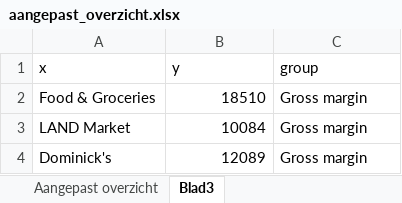
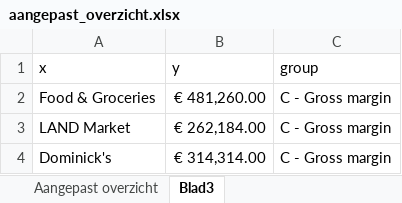
Before and after one commit to SGKuipers/Storytelling, an Excel workbook: aangepast_overzicht.xlsx, sheet Blad3, drawn as a sheet; values as stored, in another font and other column widths than the file's, no borders; the diff names each change by its address in the sheet, - before the commit and + after, or states it on an @@ line.

```diff
--- a/aangepast_overzicht.xlsx (sheet Blad3)
+++ b/aangepast_overzicht.xlsx (sheet Blad3)
-B2 (y): 18510
+B2 (y): € 481,260.00
-C2:C4 (group): Gross margin
+C2:C4 (group): C - Gross margin
-B3 (y): 10084
+B3 (y): € 262,184.00
-B4 (y): 12089
+B4 (y): € 314,314.00
```
Also changed, not shown: sheet Aangepast overzicht, formulas that keep their value, 1 other file.
